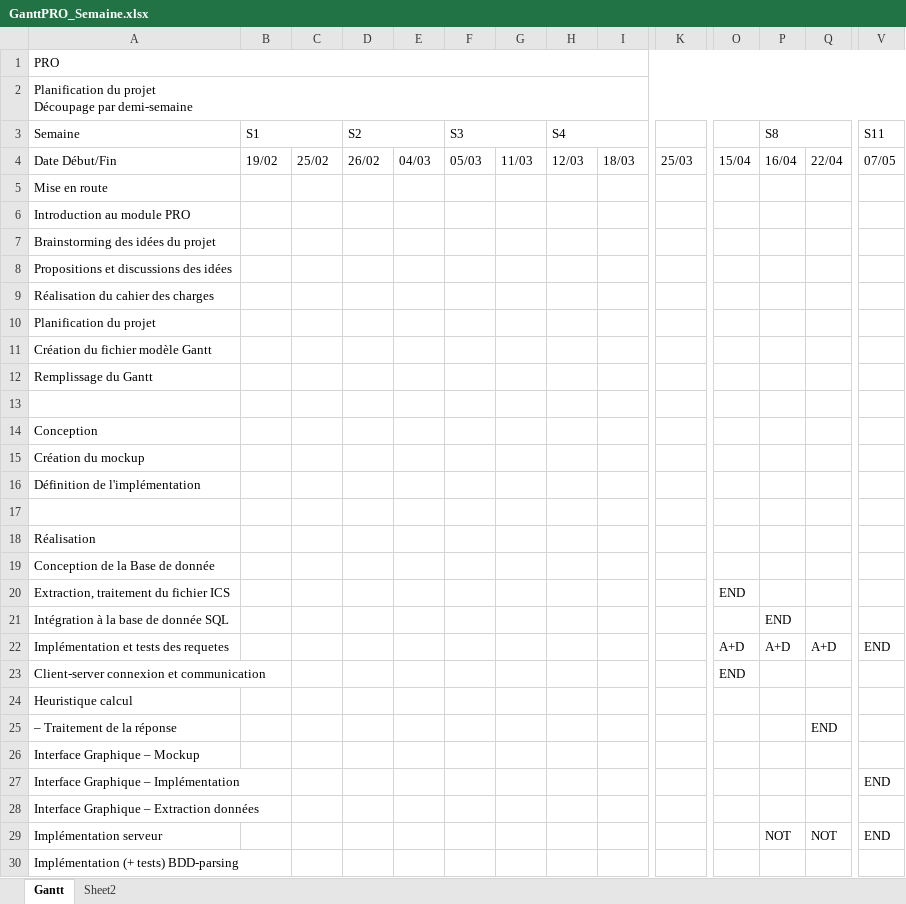
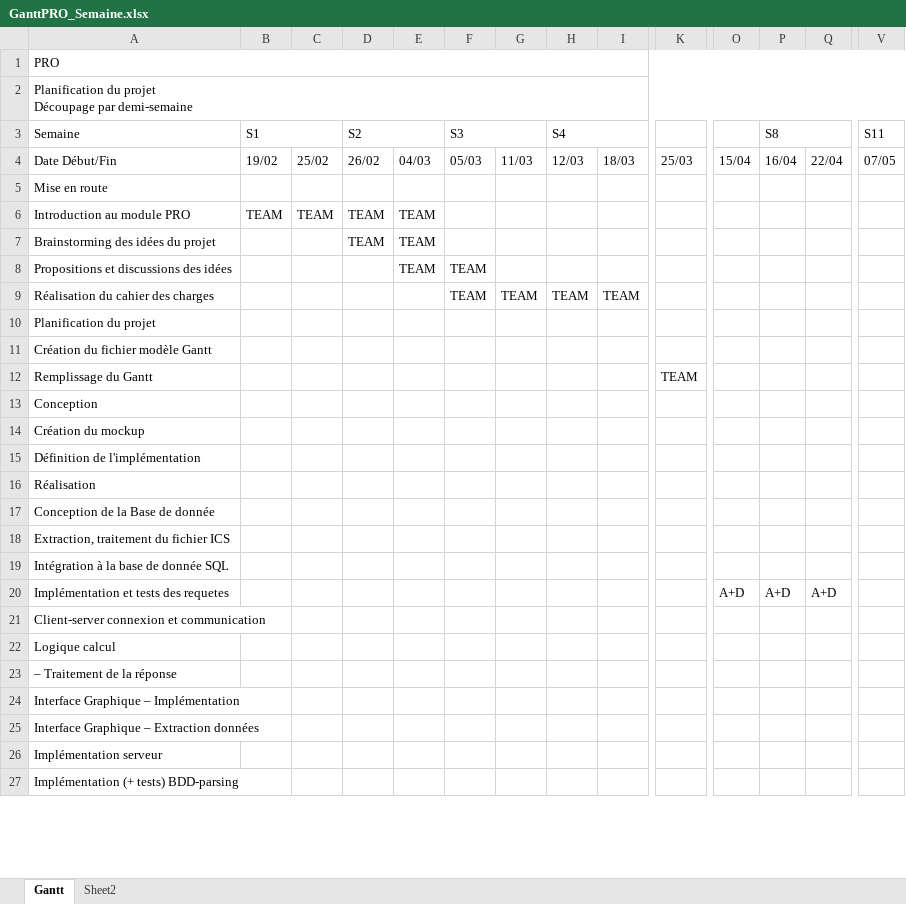
Before and after one commit to Nyahon/PRO, an Excel workbook: GanttPRO_Semaine.xlsx, sheet Gantt, drawn as a sheet; only a part is shown, gaps mark what is left out; values as stored, in another font and other column widths than the file's, no cell formats; removed rows and columns are numbered as before the commit, all else as after; rows hold the shown columns only; the diff covers the shown part only; the diff names each change by its address in the sheet, - before the commit and + after, or states it on an @@ line.

Commit message:
updated

```diff
--- a/GanttPRO_Semaine.xlsx (sheet Gantt)
+++ b/GanttPRO_Semaine.xlsx (sheet Gantt)
-B6 (S1): (empty)
+B6 (S1): TEAM
-C6: (empty)
+C6: TEAM
-D6:D7 (S2): (empty)
+D6:D7 (S2): TEAM
-E6:E8: (empty)
+E6:E8: TEAM
-F8:F9 (S3): (empty)
+F8:F9 (S3): TEAM
-G9: (empty)
+G9: TEAM
-H9 (S4): (empty)
+H9 (S4): TEAM
-I9: (empty)
+I9: TEAM
-K12: (empty)
+K12: TEAM
-row 13: (empty)
-row 17: (empty)
-O18: END
+O18: (empty)
-P19 (S8): END
+P19 (S8): (empty)
-V20 (S11): END
+V20 (S11): (empty)
-O21: END
+O21: (empty)
-A22 (Semaine): Heuristique calcul
+A22 (Semaine): Logique calcul
-Q23: END
+Q23: (empty)
-row 26: Interface Graphique – Mockup
-V24 (S11): END
+V24 (S11): (empty)
-P26 (S8): NOT
+P26 (S8): (empty)
-Q26: NOT
+Q26: (empty)
-V26 (S11): END
+V26 (S11): (empty)
```
Also changed, not shown: 4 added rows and 24 edited cells elsewhere in this sheet, cell formats.
